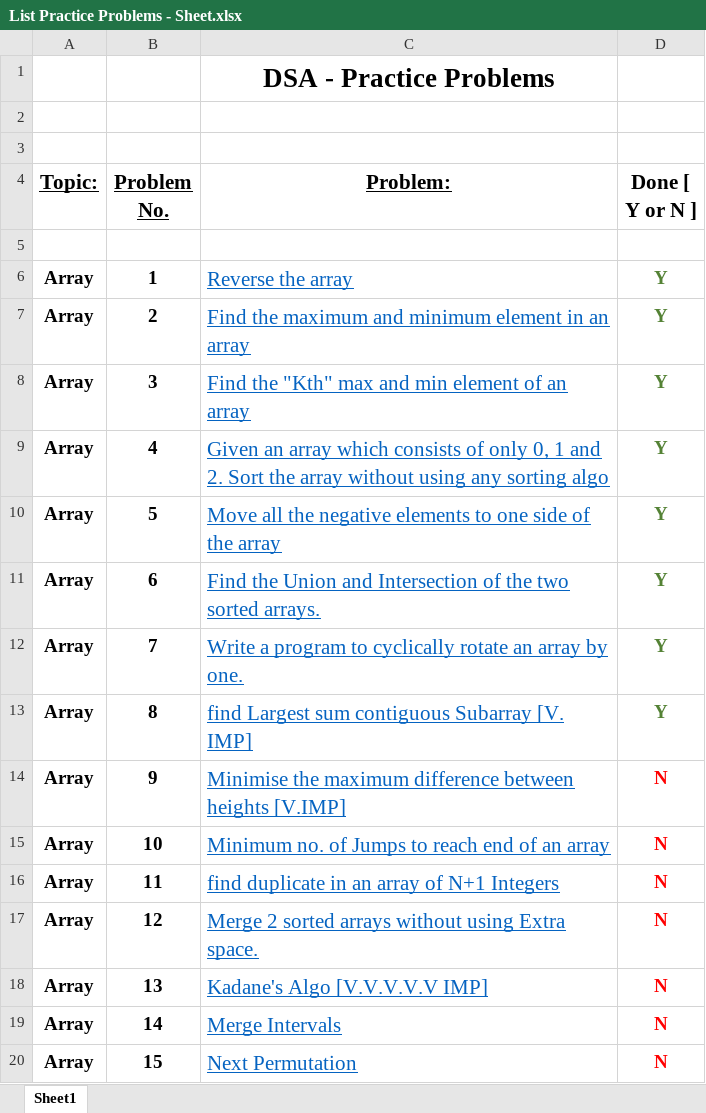
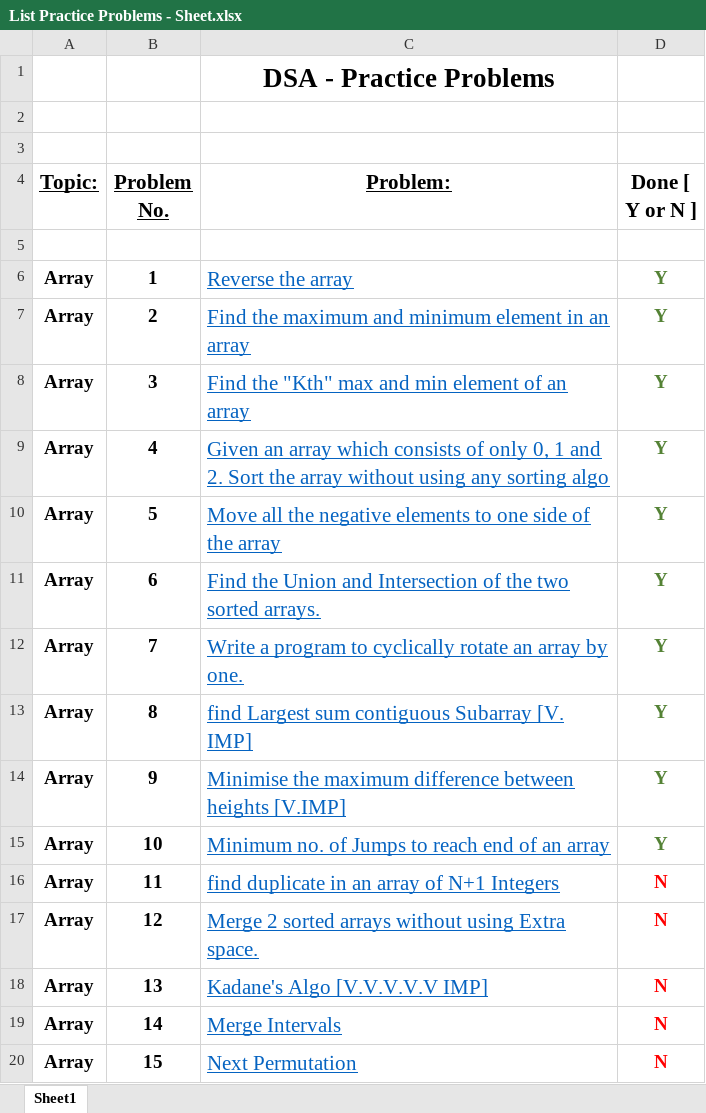
Before and after one commit to thimoiz/DSA-Practice-Problems, an Excel workbook: List Practice Problems - Sheet.xlsx, sheet Sheet1, drawn as a sheet; only a part is shown; values as stored, in another font and other column widths than the file's, no borders; the diff names each change by its address in the sheet, - before the commit and + after, or states it on an @@ line.

```diff
--- a/List Practice Problems - Sheet.xlsx (sheet Sheet1)
+++ b/List Practice Problems - Sheet.xlsx (sheet Sheet1)
-D14:D15 (Done [ Y or N ]): N
+D14:D15 (Done [ Y or N ]): Y
-D14:D15 text colour: #FF0000
+D14:D15 text colour: #548235
```
